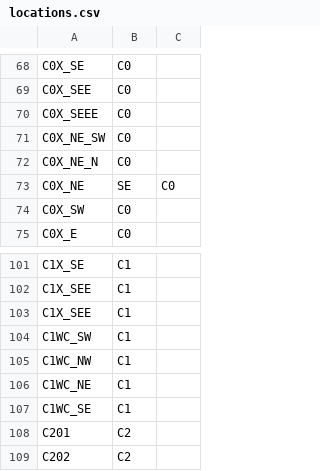
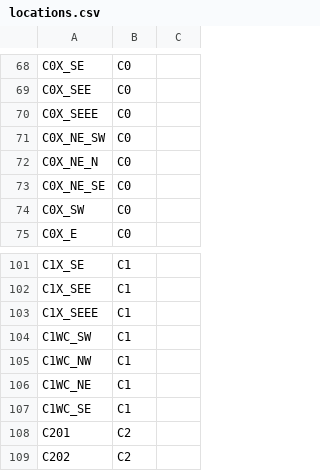
Before and after one commit to UCLeuvenLimburg/Buildingding, a CSV file: Application/app/src/main/assets/locations.csv, drawn as a sheet; only a part is shown, gaps mark what is left out.

Commit message:
Fixed typo's in location, Application works

```diff
--- a/Application/app/src/main/assets/locations.csv
+++ b/Application/app/src/main/assets/locations.csv
@@ -72,3 +72,3 @@ C0X_NE_SW,C0
 C0X_NE_N,C0
-C0X_NE,SE,C0
+C0X_NE_SE,C0
 C0X_SW,C0
@@ -102,3 +102,3 @@ C1X_SE,C1
 C1X_SEE,C1
-C1X_SEE,C1
+C1X_SEEE,C1
 C1WC_SW,C1
```
Also changed, not shown: 1 other file.
